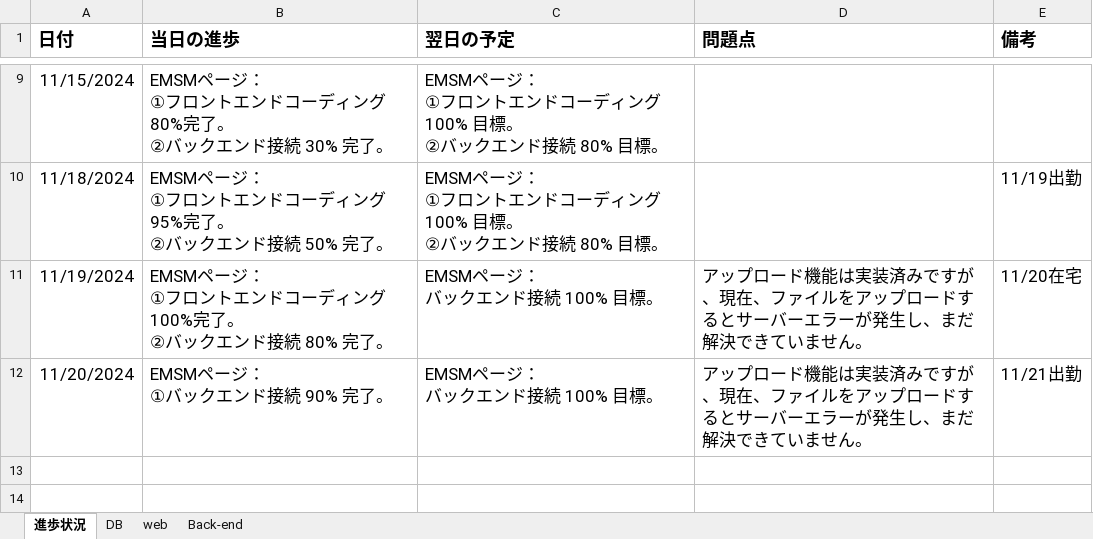
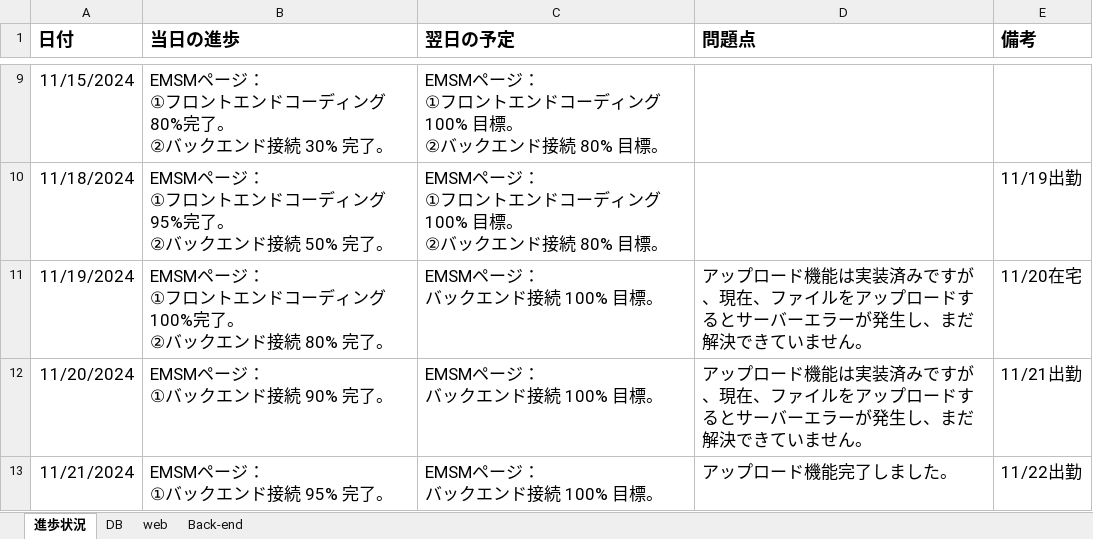
Before and after one commit to softtechSoft/emsm, an Excel workbook: DOC/教育/個人/楊/進歩状況.xlsx, sheet 進歩状況, drawn as a sheet; only a part is shown, gaps mark what is left out; values as stored, in another font and other column widths than the file's, no borders; table styles not drawn; ↵ is a line break in a cell; the diff names each change by its address in the sheet, - before the commit and + after, or states it on an @@ line.

Commit message:
20241121進歩状況

```diff
--- a/DOC/教育/個人/楊/進歩状況.xlsx (sheet 進歩状況)
+++ b/DOC/教育/個人/楊/進歩状況.xlsx (sheet 進歩状況)
+row 13: 11/21/2024 | EMSMページ： ↵ ①バックエンド接続 95% 完了。 | EMSMページ： ↵ バックエンド接続 100% 目標。 | アップロード機能完了しました。 | 11/22出勤
```
Also changed, not shown: 27 other files.
